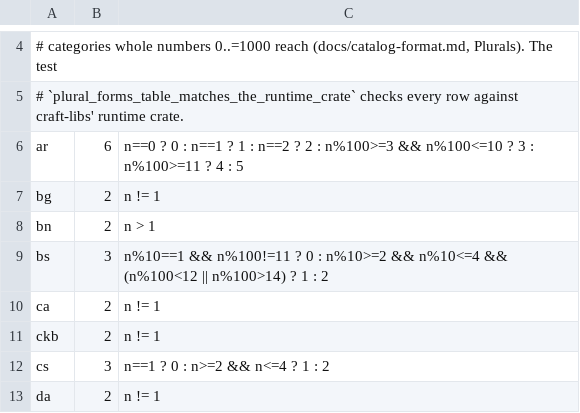
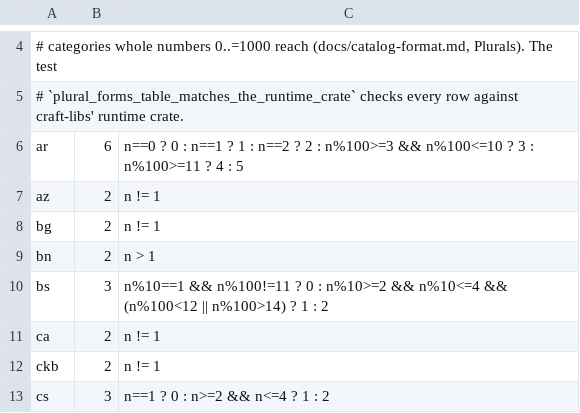
Before and after one commit to Bra1nZ/craft-i18n, a TSV file: tools/plural_forms.tsv, drawn as a sheet; only a part is shown, gaps mark what is left out; the shorter side is filled out with more unchanged rows.

```diff
--- a/tools/plural_forms.tsv
+++ b/tools/plural_forms.tsv
@@ -6,2 +6,3 @@
 ar	6	n==0 ? 0 : n==1 ? 1 : n==2 ? 2 : n%100>=3 && n%100<=10 ? 3 : n%100>=11 ? 4 : 5
+az	2	n != 1
 bg	2	n != 1
```
Also changed, not shown: 35 other files.
